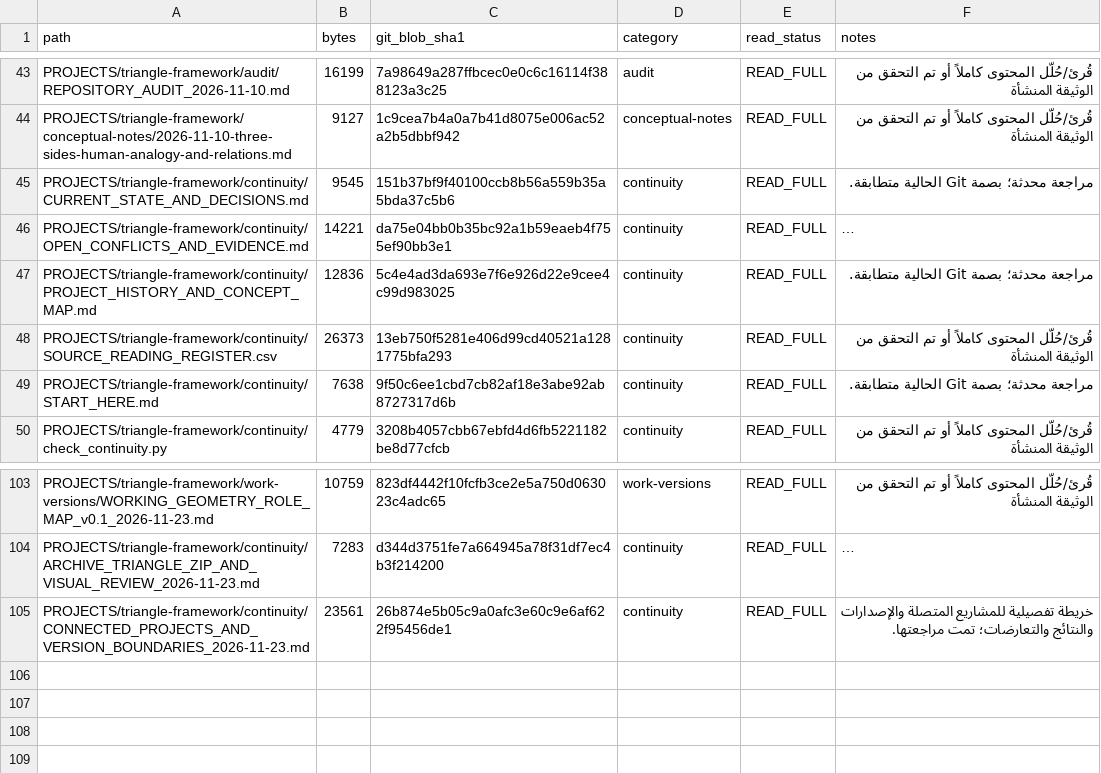
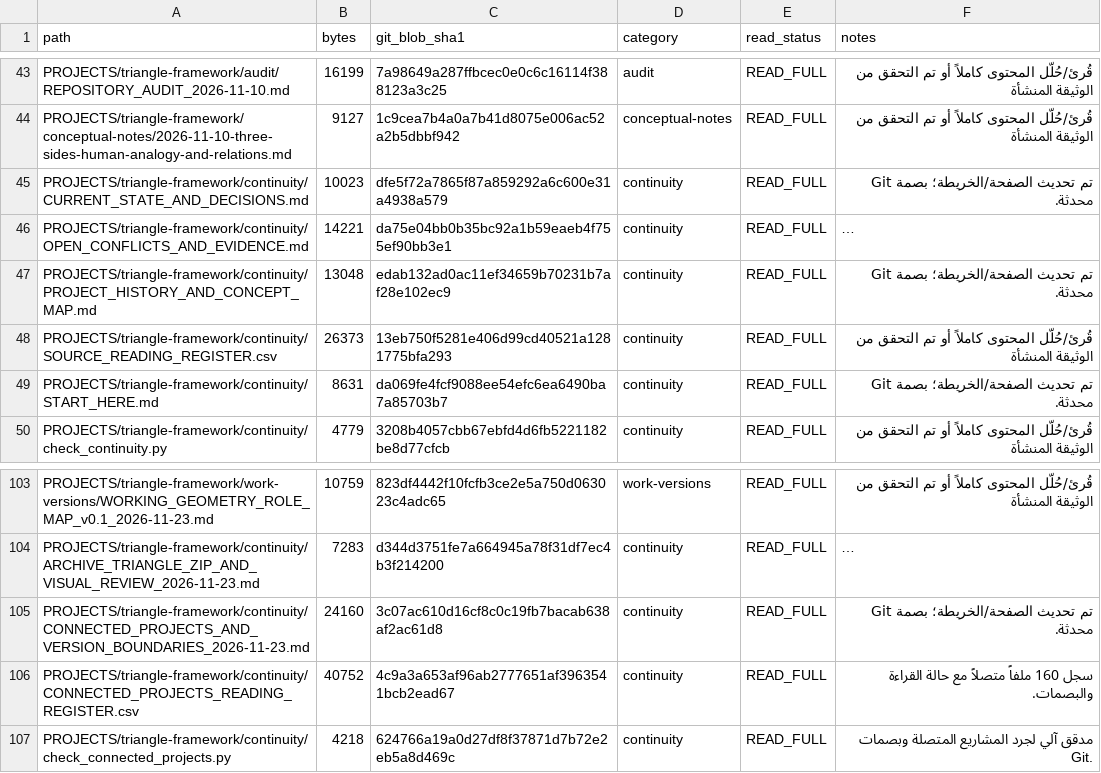
Before and after one commit to 19REKo91/assistant-cloud-memory, a CSV file: PROJECTS/triangle-framework/continuity/SOURCE_READING_REGISTER.csv, drawn as a sheet; only a part is shown, gaps mark what is left out; long unchanged cells end in …; the diff names each change by its address in the sheet, - before the commit and + after, or states it on an @@ line.

Commit message:
Register connected project inventory and checker in core continuity index

```diff
--- a/PROJECTS/triangle-framework/continuity/SOURCE_READING_REGISTER.csv
+++ b/PROJECTS/triangle-framework/continuity/SOURCE_READING_REGISTER.csv
-B45 (bytes): 9545
+B45 (bytes): 10023
-C45 (git_blob_sha1): 151b37bf9f40100ccb8b56a559b35a5bda37c5b6
+C45 (git_blob_sha1): dfe5f72a7865f87a859292a6c600e31a4938a579
-F45 (notes): مراجعة محدثة؛ بصمة Git الحالية متطابقة.
+F45 (notes): تم تحديث الصفحة/الخريطة؛ بصمة Git محدثة.
-B47 (bytes): 12836
+B47 (bytes): 13048
-C47 (git_blob_sha1): 5c4e4ad3da693e7f6e926d22e9cee4c99d983025
+C47 (git_blob_sha1): edab132ad0ac11ef34659b70231b7af28e102ec9
-F47 (notes): مراجعة محدثة؛ بصمة Git الحالية متطابقة.
+F47 (notes): تم تحديث الصفحة/الخريطة؛ بصمة Git محدثة.
-B49 (bytes): 7638
+B49 (bytes): 8631
-C49 (git_blob_sha1): 9f50c6ee1cbd7cb82af18e3abe92ab8727317d6b
+C49 (git_blob_sha1): da069fe4fcf9088ee54efc6ea6490ba7a85703b7
-F49 (notes): مراجعة محدثة؛ بصمة Git الحالية متطابقة.
+F49 (notes): تم تحديث الصفحة/الخريطة؛ بصمة Git محدثة.
-B105 (bytes): 23561
+B105 (bytes): 24160
-C105 (git_blob_sha1): 26b874e5b05c9a0afc3e60c9e6af622f95456de1
+C105 (git_blob_sha1): 3c07ac610d16cf8c0c19fb7bacab638af2ac61d8
-F105 (notes): خريطة تفصيلية للمشاريع المتصلة والإصدارات والنتائج والتعارضات؛ تمت مراجعتها.
+F105 (notes): تم تحديث الصفحة/الخريطة؛ بصمة Git محدثة.
+row 106: PROJECTS/triangle-framework/continuity/CONNECTED_PROJECTS_READING_REGISTER.csv | 40752 | 4c9a3a653af96ab2777651af3963541bcb2ead67 | continuity | READ_FULL | سجل 160 ملفاً متصلاً مع حالة القراءة والبصمات.
+row 107: PROJECTS/triangle-framework/continuity/check_connected_projects.py | 4218 | 624766a19a0d27df8f37871d7b72e2eb5a8d469c | continuity | READ_FULL | مدقق آلي لجرد المشاريع المتصلة وبصمات Git.
```
